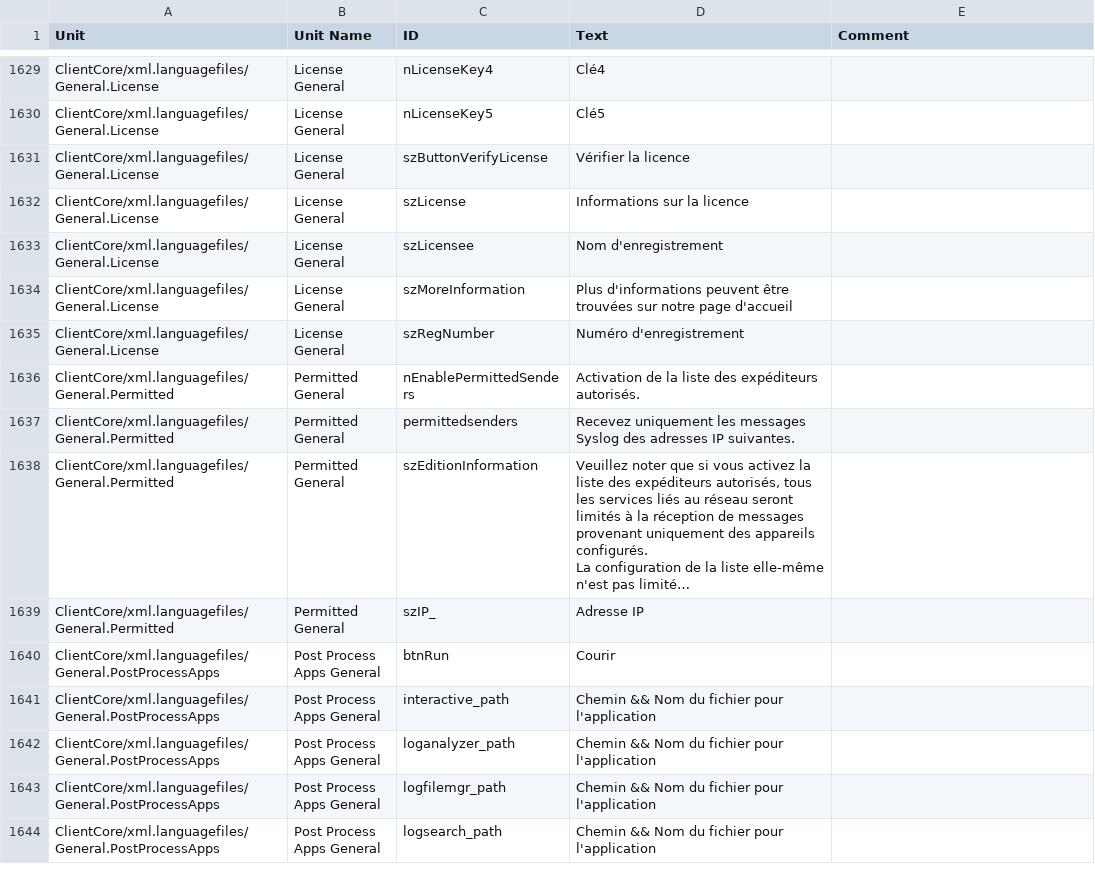
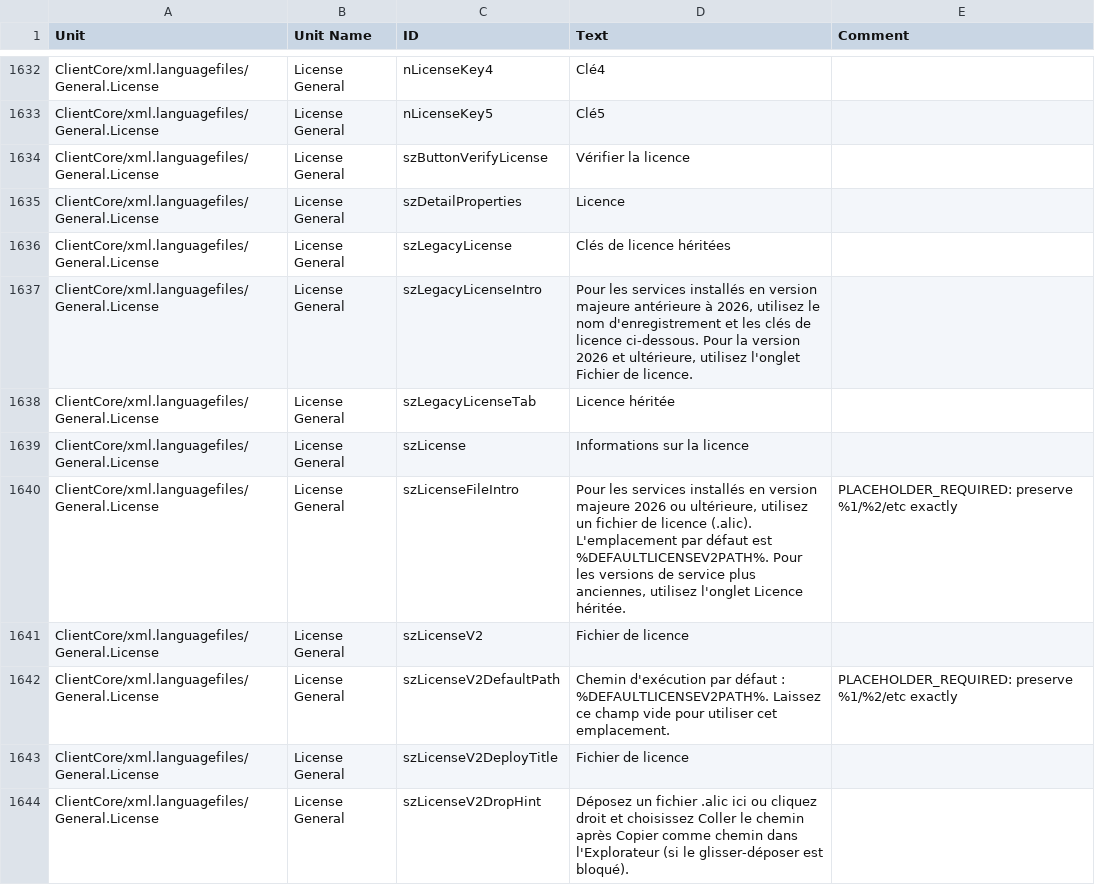
Before and after one commit to Adiscon/adiscon-community, a CSV file: language-files/clientcore/fr-FR.csv, drawn as a sheet; only a part is shown, gaps mark what is left out; the shorter side is filled out with more unchanged rows; long unchanged cells end in …; the diff covers the shown part only; the diff names each change by its address in the sheet, - before the commit and + after, or states it on an @@ line.

```diff
--- a/language-files/clientcore/fr-FR.csv
+++ b/language-files/clientcore/fr-FR.csv
+row 1635: ClientCore/xml.languagefiles/General.License | License General | szDetailProperties | Licence
+row 1636: ClientCore/xml.languagefiles/General.License | License General | szLegacyLicense | Clés de licence héritées
+row 1637: ClientCore/xml.languagefiles/General.License | License General | szLegacyLicenseIntro | Pour les services installés en version majeure antérieure à 2026, utilisez le nom d'enregistrement et les clés de licence ci-dessous. Pour la version 2026 et ultérieure, utilisez l'onglet Fichier de licence.
+row 1638: ClientCore/xml.languagefiles/General.License | License General | szLegacyLicenseTab | Licence héritée
+row 1640: ClientCore/xml.languagefiles/General.License | License General | szLicenseFileIntro | Pour les services installés en version majeure 2026 ou ultérieure, utilisez un fichier de licence (.alic). L'emplacement par défaut est %DEFAULTLICENSEV2PATH%. Pour les versions de service plus anciennes, utilisez l'onglet Licence héritée. | PLACEHOLDER_REQUIRED: preserve %1/%2/etc exactly
+row 1641: ClientCore/xml.languagefiles/General.License | License General | szLicenseV2 | Fichier de licence
+row 1642: ClientCore/xml.languagefiles/General.License | License General | szLicenseV2DefaultPath | Chemin d'exécution par défaut : %DEFAULTLICENSEV2PATH%. Laissez ce champ vide pour utiliser cet emplacement. | PLACEHOLDER_REQUIRED: preserve %1/%2/etc exactly
+row 1643: ClientCore/xml.languagefiles/General.License | License General | szLicenseV2DeployTitle | Fichier de licence
+row 1644: ClientCore/xml.languagefiles/General.License | License General | szLicenseV2DropHint | Déposez un fichier .alic ici ou cliquez droit et choisissez Coller le chemin après Copier comme chemin dans l'Explorateur (si le glisser-déposer est bloqué).
```
Also changed, not shown: 13 added rows elsewhere in this file, language-files/clientcore/de-DE.csv, language-files/clientcore/es-ES.csv, 5 other files.
